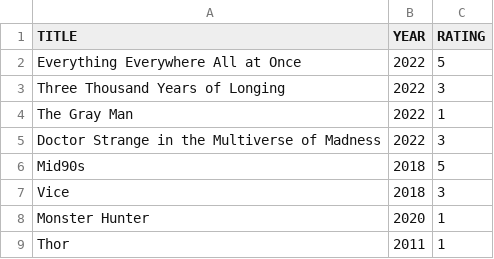
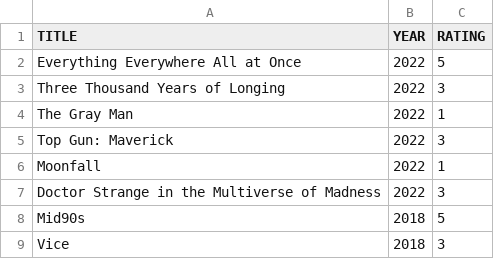
Before and after one commit to caiobegotti/Scripts, a CSV file: rottentomatoes-ratings-exporter.csv, drawn as a sheet; only a part is shown; the shorter side is filled out with more unchanged rows; the diff names each change by its address in the sheet, - before the commit and + after, or states it on an @@ line.

Commit message:
Update rottentomatoes-ratings-exporter.csv

```diff
--- a/rottentomatoes-ratings-exporter.csv
+++ b/rottentomatoes-ratings-exporter.csv
+row 5: Top Gun: Maverick | 2022 | 3
+row 6: Moonfall | 2022 | 1
```
